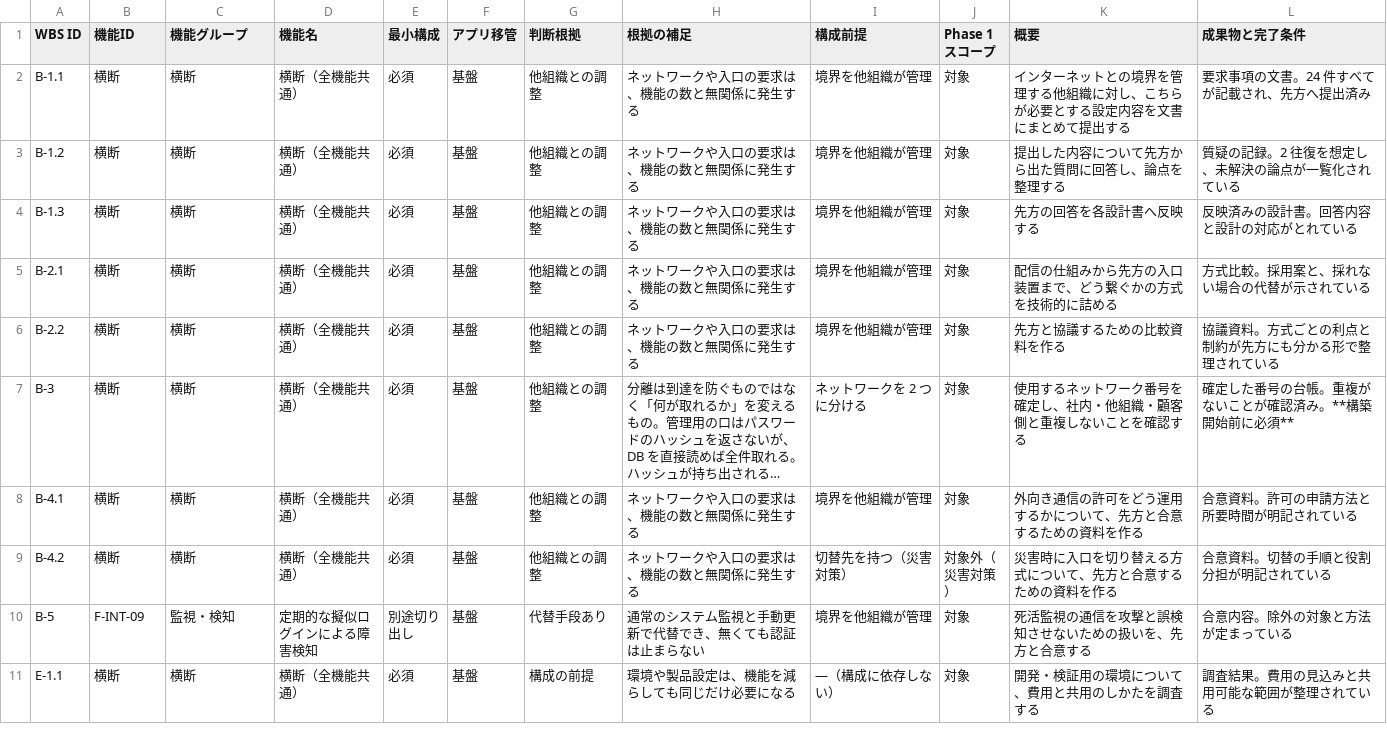
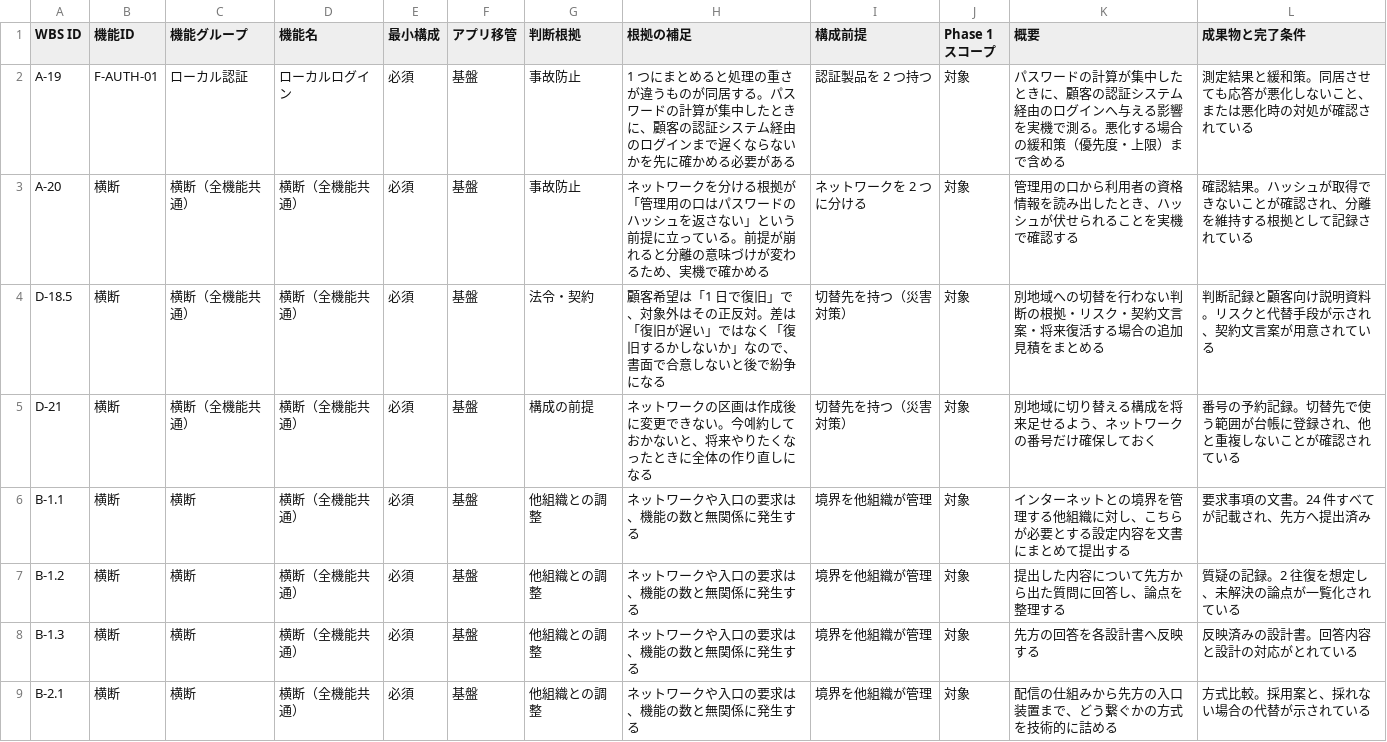
Before and after one commit to suepie/aws-atuh-poc, a TSV file: doc/basic-design/research/wbs-text/AG_概要_成果物.tsv, drawn as a sheet; only a part is shown; the shorter side is filled out with more unchanged rows; long unchanged cells end in ….

Commit message:
TSV に 4 行追加(A-19/A-20/D-18.5/D-21) — 00a との差分を解消
構成の検討で 00a に追加した4行がTSVに無かったため補完:
A-19 処理の重さが違うものを同居させて成立するかの実測(Realm統合の裏取り) /
A-20 管理用の口からハッシュが読めないことの実機確認(ネットワーク分離の根拠の裏取り) /
D-18.5 災害対策をスコープ外とする判断の記録と顧客説明資料 /
D-21 将来の切替先のための番号予約
いずれも構成前提列と根拠の補足に判断理由を記載。WBS分 446→450行。

```diff
--- a/doc/basic-design/research/wbs-text/AG_概要_成果物.tsv
+++ b/doc/basic-design/research/wbs-text/AG_概要_成果物.tsv
@@ -1,2 +1,6 @@
 WBS ID	機能ID	機能グループ	機能名	最小構成	アプリ移管	判断根拠	根拠の補足	構成前提	Phase 1 スコープ	概要	成果物と完了条件
+A-19	F-AUTH-01	ローカル認証	ローカルログイン	必須	基盤	事故防止	1 つにまとめると処理の重さが違うものが同居する。パスワードの計算が集中したときに、顧客の認証システム経由のログインまで遅くならないかを先に確かめる必要がある	認証製品を 2 つ持つ	対象	パスワードの計算が集中したときに、顧客の認証システム経由のログインへ与える影響を実機で測る。悪化する場合の緩和策（優先度・上限）まで含める	測定結果と緩和策。同居させても応答が悪化しないこと、または悪化時の対処が確認されている
+A-20	横断	横断（全機能共通）	横断（全機能共通）	必須	基盤	事故防止	ネットワークを分ける根拠が「管理用の口はパスワードのハッシュを返さない」という前提に立っている。前提が崩れると分離の意味づけが変わるため、実機で確かめる	ネットワークを 2 つに分ける	対象	管理用の口から利用者の資格情報を読み出したとき、ハッシュが伏せられることを実機で確認する	確認結果。ハッシュが取得できないことが確認され、分離を維持する根拠として記録されている
+D-18.5	横断	横断（全機能共通）	横断（全機能共通）	必須	基盤	法令・契約	顧客希望は「1 日で復旧」で、対象外はその正反対。差は「復旧が遅い」ではなく「復旧するかしないか」なので、書面で合意しないと後で紛争になる	切替先を持つ（災害対策）	対象	別地域への切替を行わない判断の根拠・リスク・契約文言案・将来復活する場合の追加見積をまとめる	判断記録と顧客向け説明資料。リスクと代替手段が示され、契約文言案が用意されている
+D-21	横断	横断（全機能共通）	横断（全機能共通）	必須	基盤	構成の前提	ネットワークの区画は作成後に変更できない。今예約しておかないと、将来やりたくなったときに全体の作り直しになる	切替先を持つ（災害対策）	対象	別地域に切り替える構成を将来足せるよう、ネットワークの番号だけ確保しておく	番号の予約記録。切替先で使う範囲が台帳に登録され、他と重複しないことが確認されている
 B-1.1	横断	横断	横断（全機能共通）	必須	基盤	他組織との調整	ネットワークや入口の要求は、機能の数と無関係に発生する	境界を他組織が管理	対象	インターネットとの境界を管理する他組織に対し、こちらが必要とする設定内容を文書にまとめて提出する	要求事項の文書。24 件すべてが記載され、先方へ提出済み
```
